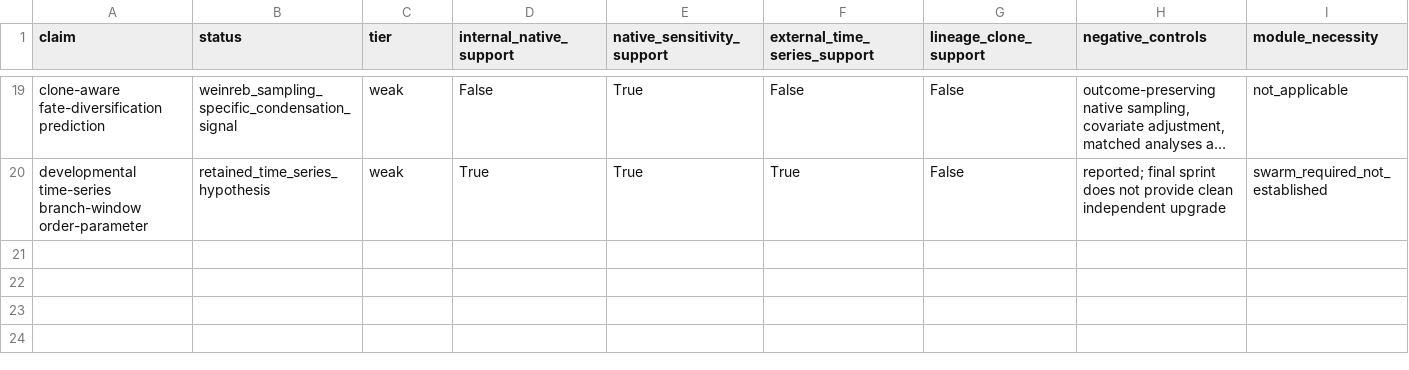
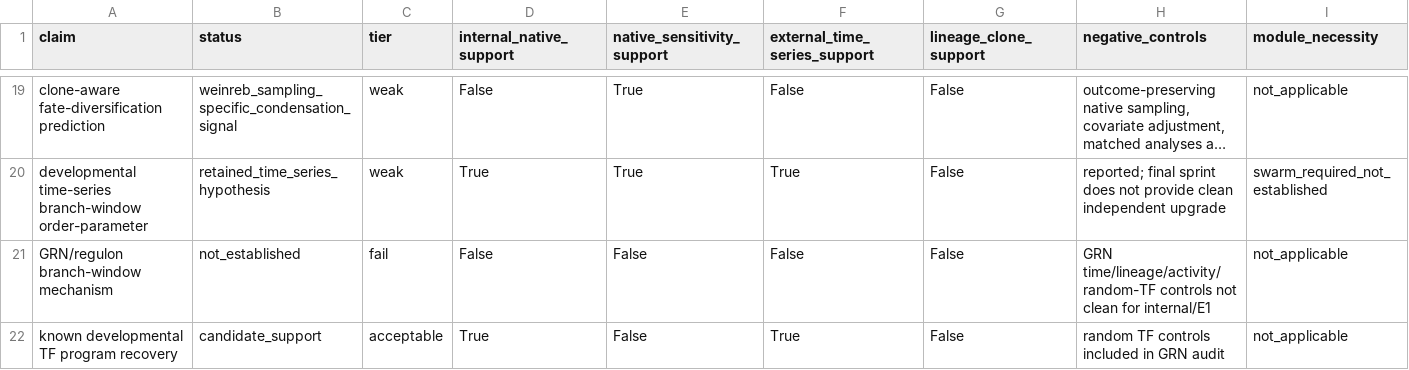
Before and after one commit to PeiXiangWang/devvcell_virtual_cell, a CSV file: tables/final_claim_evidence_tiers.csv, drawn as a sheet; only a part is shown, gaps mark what is left out; long unchanged cells end in …; rows hold the shown columns only; the diff names each change by its address in the sheet, - before the commit and + after, or states it on an @@ line.

Commit message:
Add GRN-guided branch-window regulatory analysis

```diff
--- a/tables/final_claim_evidence_tiers.csv
+++ b/tables/final_claim_evidence_tiers.csv
+row 21: GRN/regulon branch-window mechanism | not_established | fail | False | False | False | False | GRN time/lineage/activity/random-TF controls not clean for internal/E1 | not_applicable
+row 22: known developmental TF program recovery | candidate_support | acceptable | True | False | True | False | random TF controls included in GRN audit | not_applicable
```
Also changed, not shown: 31 other files.
